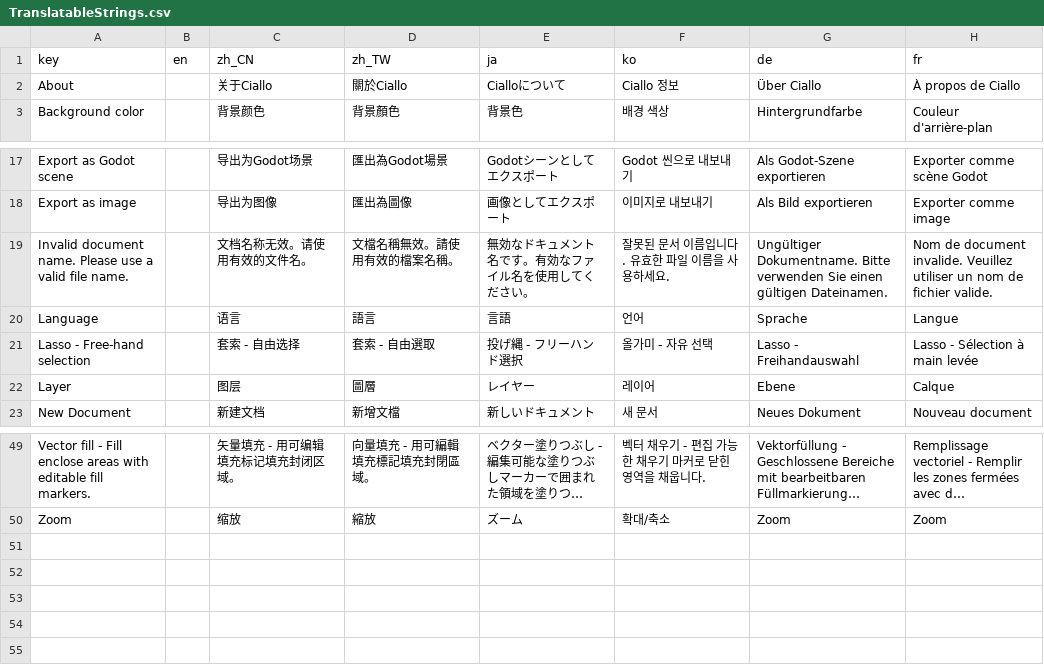
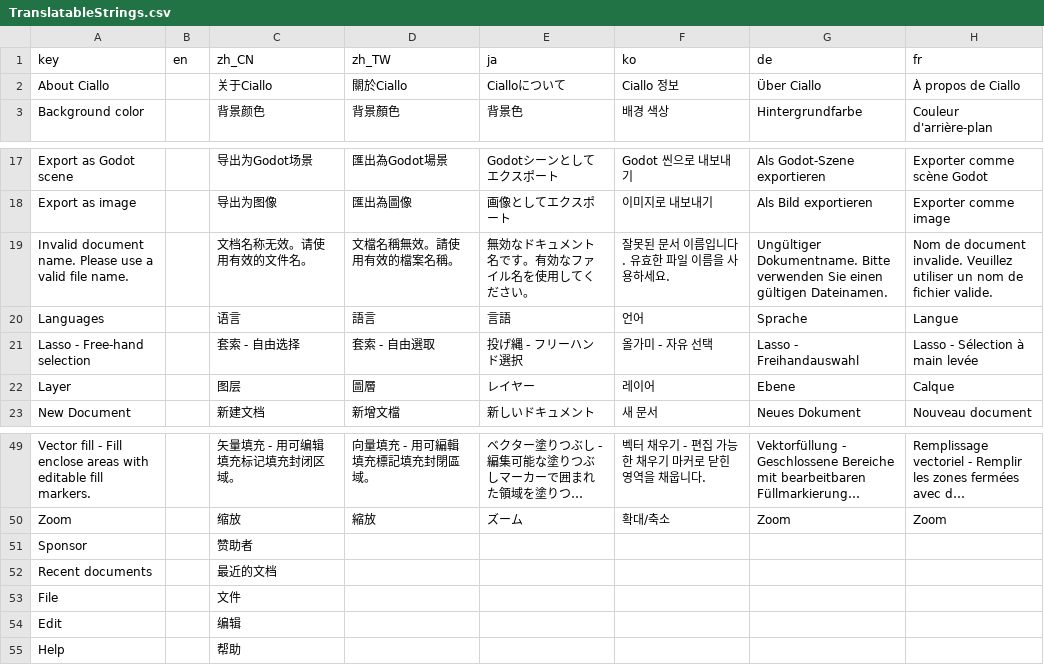
Before and after one commit to djacidfx/Ciallo, a CSV file: Ciallo/Localization/TranslatableStrings.csv, drawn as a sheet; only a part is shown, gaps mark what is left out; long unchanged cells end in …; the diff names each change by its address in the sheet, - before the commit and + after, or states it on an @@ line.

```diff
--- a/Ciallo/Localization/TranslatableStrings.csv
+++ b/Ciallo/Localization/TranslatableStrings.csv
-A2 (key): About
+A2 (key): About Ciallo
-A20 (key): Language
+A20 (key): Languages
+row 51: Sponsor |  | 赞助者
+row 52: Recent documents |  | 最近的文档
+row 53: File |  | 文件
+row 54: Edit |  | 编辑
+row 55: Help |  | 帮助
```
Also changed, not shown: 11 other files.
